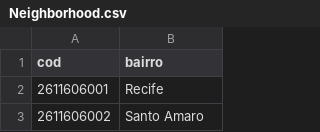
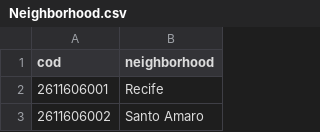
Before and after one commit to ClaudiaCCordeiro/Capstone_Coursera_Crccs, a CSV file: Neighborhood.csv, drawn as a sheet; only a part is shown.

Commit message:
update neighborhood

```diff
--- a/Neighborhood.csv
+++ b/Neighborhood.csv
@@ -1,2 +1,2 @@
-cod,bairro
+cod,neighborhood
 2611606001,"Recife"
```
